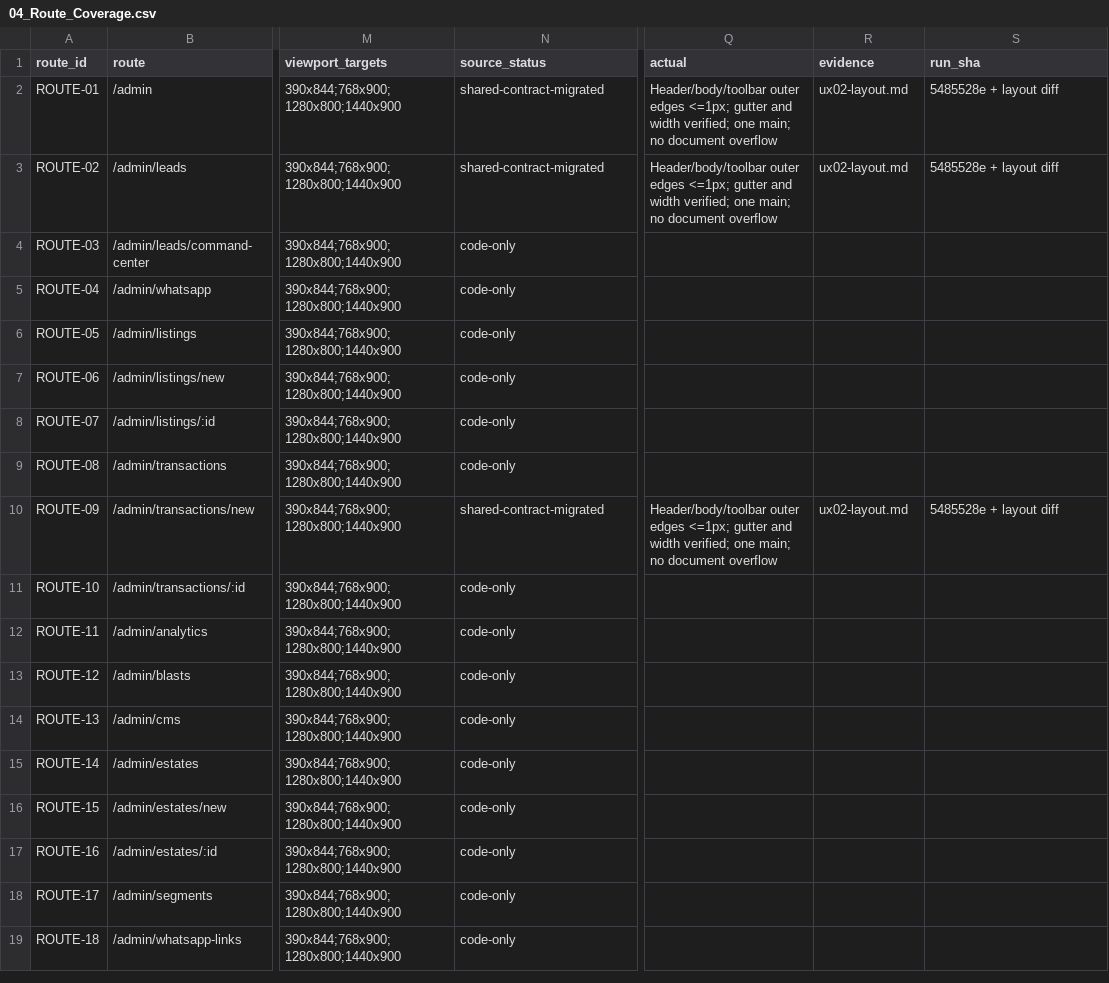
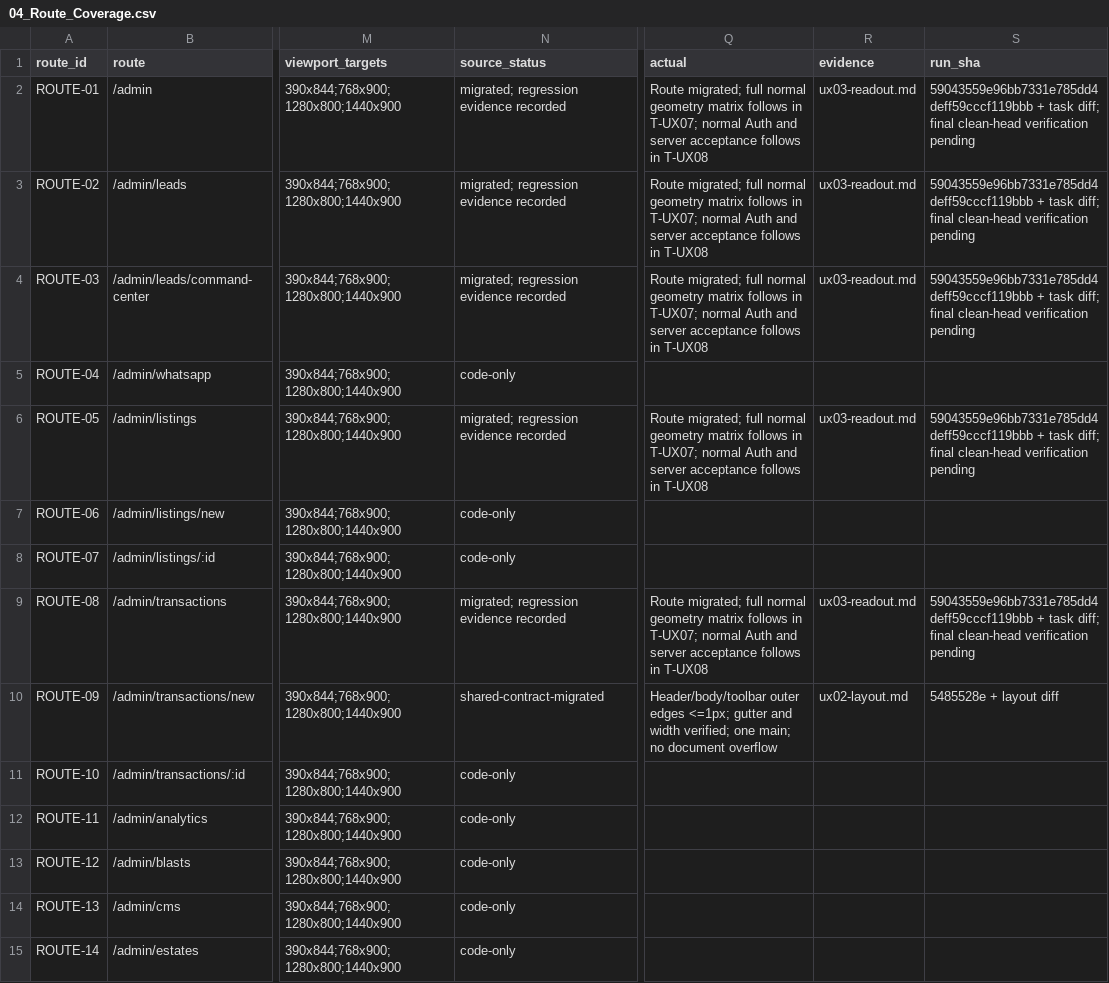
Before and after one commit to YNWAforever/earnestproperty, a CSV file: docs/reports/2026-10-13-admin-ux/04_Route_Coverage.csv, drawn as a sheet; only a part is shown, gaps mark what is left out; the shorter side is filled out with more unchanged rows; the diff names each change by its address in the sheet, - before the commit and + after, or states it on an @@ line.

```diff
--- a/docs/reports/2026-10-13-admin-ux/04_Route_Coverage.csv
+++ b/docs/reports/2026-10-13-admin-ux/04_Route_Coverage.csv
-N2:N3 (source_status): shared-contract-migrated
+N2:N3 (source_status): migrated; regression evidence recorded
-Q2:Q3 (actual): Header/body/toolbar outer edges <=1px; gutter and width verified; one main; no document overflow
+Q2:Q3 (actual): Route migrated; full normal geometry matrix follows in T-UX07; normal Auth and server acceptance follows in T-UX08
-R2:R3 (evidence): ux02-layout.md
+R2:R3 (evidence): ux03-readout.md
-S2:S3 (run_sha): 5485528e + layout diff
+S2:S3 (run_sha): 59043559e96bb7331e785dd4deff59cccf119bbb + task diff; final clean-head verification pending
-N4 (source_status): code-only
+N4 (source_status): migrated; regression evidence recorded
-Q4 (actual): (empty)
+Q4 (actual): Route migrated; full normal geometry matrix follows in T-UX07; normal Auth and server acceptance follows in T-UX08
-R4 (evidence): (empty)
+R4 (evidence): ux03-readout.md
-S4 (run_sha): (empty)
+S4 (run_sha): 59043559e96bb7331e785dd4deff59cccf119bbb + task diff; final clean-head verification pending
-N6 (source_status): code-only
+N6 (source_status): migrated; regression evidence recorded
-Q6 (actual): (empty)
+Q6 (actual): Route migrated; full normal geometry matrix follows in T-UX07; normal Auth and server acceptance follows in T-UX08
-R6 (evidence): (empty)
+R6 (evidence): ux03-readout.md
-S6 (run_sha): (empty)
+S6 (run_sha): 59043559e96bb7331e785dd4deff59cccf119bbb + task diff; final clean-head verification pending
-N9 (source_status): code-only
+N9 (source_status): migrated; regression evidence recorded
-Q9 (actual): (empty)
+Q9 (actual): Route migrated; full normal geometry matrix follows in T-UX07; normal Auth and server acceptance follows in T-UX08
-R9 (evidence): (empty)
+R9 (evidence): ux03-readout.md
-S9 (run_sha): (empty)
+S9 (run_sha): 59043559e96bb7331e785dd4deff59cccf119bbb + task diff; final clean-head verification pending
```
Also changed, not shown: docs/reports/2026-10-13-admin-ux/03_Admin_Agent_UAT.csv, docs/reports/2026-10-13-admin-ux/05_Task_Traceability.csv, 13 other files.
